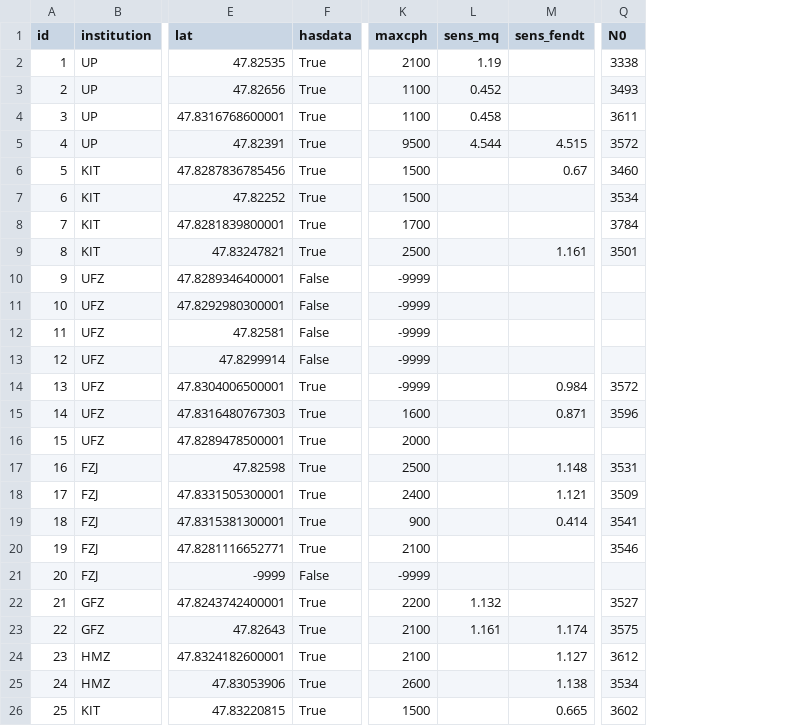
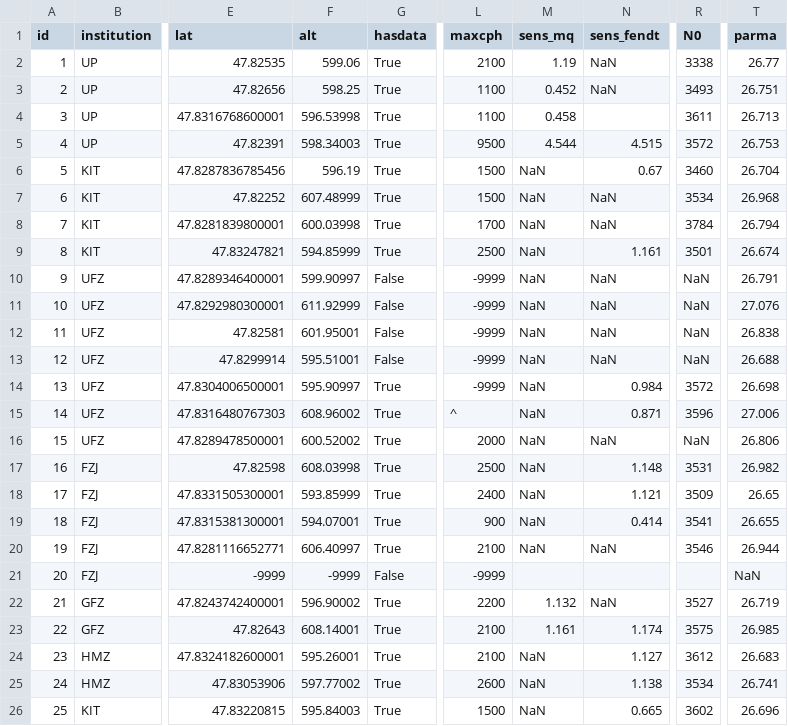
Before and after one commit to cosmic-sense/jfc1-analysis-hess, a CSV file: jfc1table.csv, drawn as a sheet; only a part is shown, gaps mark what is left out; addresses are those after the commit; the diff names each change by its address in the sheet, - before the commit and + after, or states it on an @@ line.

```diff
--- a/jfc1table.csv
+++ b/jfc1table.csv
+column F (alt), rows 2-26: 599.06 | 598.25 | 596.53998 | 598.34003 | 596.19 | 607.48999 | 600.03998 | 594.85999 | 599.90997 | 611.92999 | 601.95001 | 595.51001 | 595.90997 | 608.96002 | 600.52002 | 608.03998 | 593.85999 | 594.07001 | 606.40997 | -9999 | 596.90002 | 608.14001 | 595.26001 | 597.77002 | 595.84003
+column T (parma), rows 2-26: 26.77 | 26.751 | 26.713 | 26.753 | 26.704 | 26.968 | 26.794 | 26.674 | 26.791 | 27.076 | 26.838 | 26.688 | 26.698 | 27.006 | 26.806 | 26.982 | 26.65 | 26.655 | 26.944 | NaN | 26.719 | 26.985 | 26.683 | 26.741 | 26.696
-N2:N3 (sens_fendt): (empty)
+N2:N3 (sens_fendt): NaN
-M6:M20 (sens_mq): (empty)
+M6:M20 (sens_mq): NaN
-N7:N8 (sens_fendt): (empty)
+N7:N8 (sens_fendt): NaN
-N10:N13 (sens_fendt): (empty)
+N10:N13 (sens_fendt): NaN
-R10:R13 (N0): (empty)
+R10:R13 (N0): NaN
-L15 (maxcph): 1600
+L15 (maxcph): ^
-N16 (sens_fendt): (empty)
+N16 (sens_fendt): NaN
-R16 (N0): (empty)
+R16 (N0): NaN
-N20 (sens_fendt): (empty)
+N20 (sens_fendt): NaN
-N22 (sens_fendt): (empty)
+N22 (sens_fendt): NaN
-M24:M26 (sens_mq): (empty)
+M24:M26 (sens_mq): NaN
```
Also changed, not shown: 5 other files.
